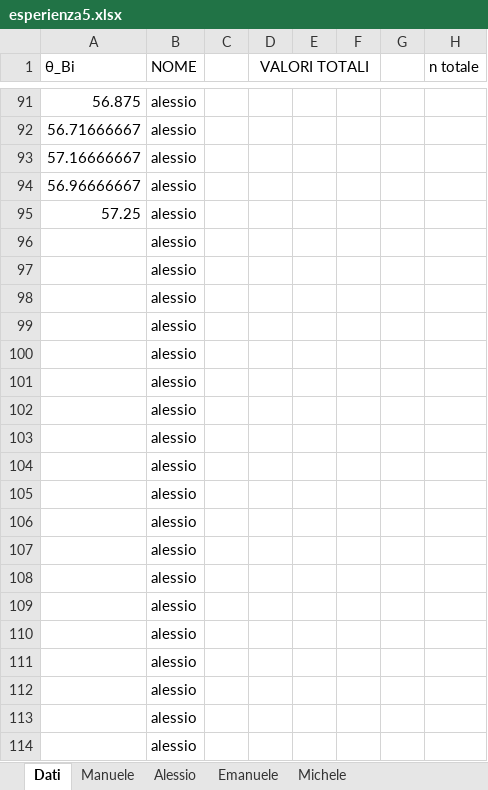
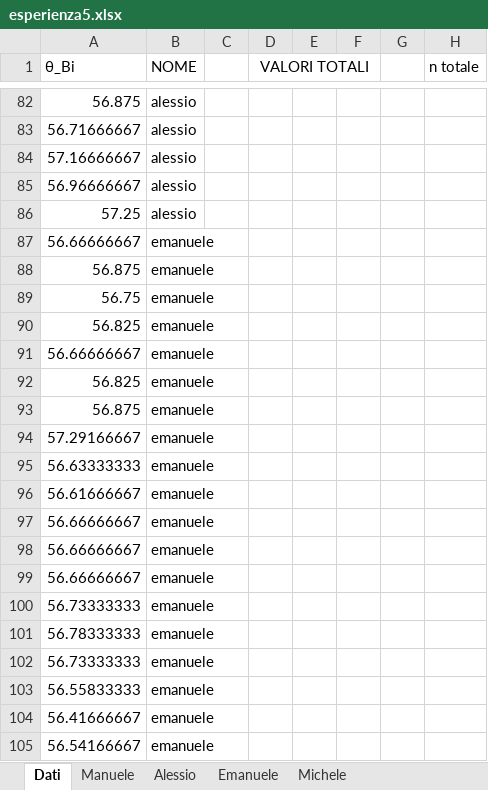
Before and after one commit to Its-mics/Laboratorio-di-Ottica, an Excel workbook: Laboratorio/esperienza5/esperienza5.xlsx, sheet Dati, drawn as a sheet; only a part is shown, gaps mark what is left out; the shorter side is filled out with more unchanged rows; values as stored, in another font and other column widths than the file's, no borders; charts and pictures not drawn; the diff covers the shown part only; the diff names each change by its address in the sheet, - before the commit and + after, or states it on an @@ line.

```diff
--- a/Laboratorio/esperienza5/esperienza5.xlsx (sheet Dati)
+++ b/Laboratorio/esperienza5/esperienza5.xlsx (sheet Dati)
-row 96:  | alessio
-row 97:  | alessio
-row 98:  | alessio
-row 99:  | alessio
-row 100:  | alessio
-row 101:  | alessio
-row 102:  | alessio
-row 103:  | alessio
-row 104:  | alessio
-row 105:  | alessio
-row 106:  | alessio
-row 107:  | alessio
-row 108:  | alessio
-row 109:  | alessio
-row 110:  | alessio
-row 111:  | alessio
-row 112:  | alessio
-row 113:  | alessio
-row 114:  | alessio
```
Also changed, not shown: 131 removed rows elsewhere in this sheet, sheet Emanuele, sheet Alessio, 1 other file.
